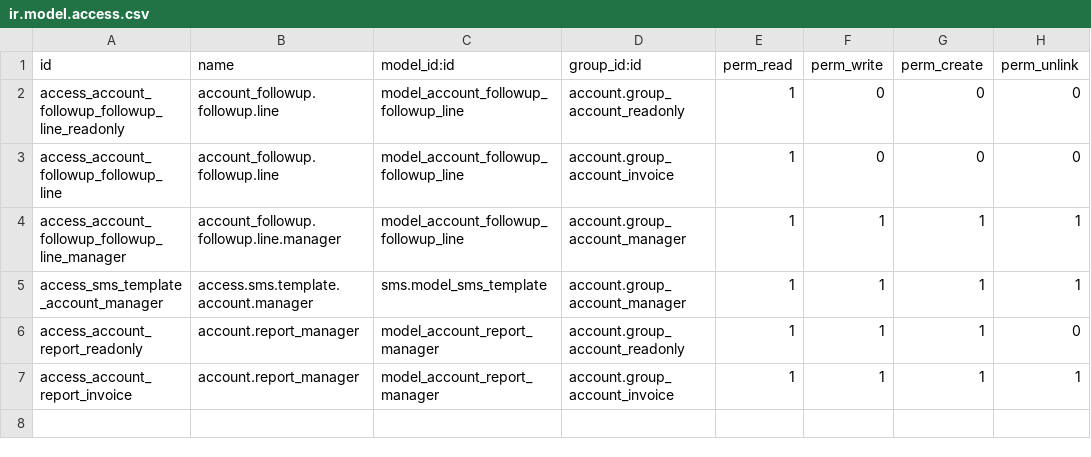
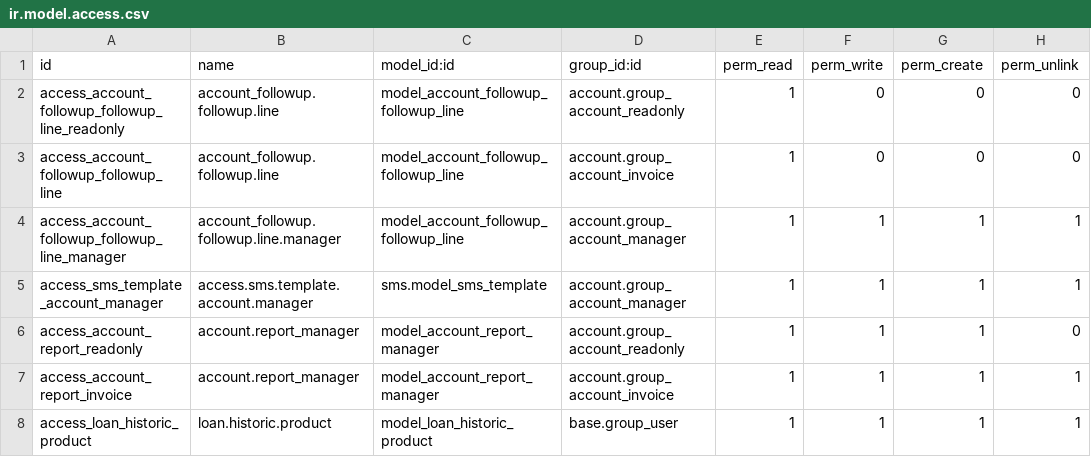
Before and after one commit to k1llRod/rod_pos_due, a CSV file: security/ir.model.access.csv, drawn as a sheet; the diff names each change by its address in the sheet, - before the commit and + after, or states it on an @@ line.

Commit message:
[FIX]rod_pos_due
Se continua desarrollo de prestamos de productos

```diff
--- a/security/ir.model.access.csv
+++ b/security/ir.model.access.csv
+row 8: access_loan_historic_product | loan.historic.product | model_loan_historic_product | base.group_user | 1 | 1 | 1 | 1
```
Also changed, not shown: 7 other files.
